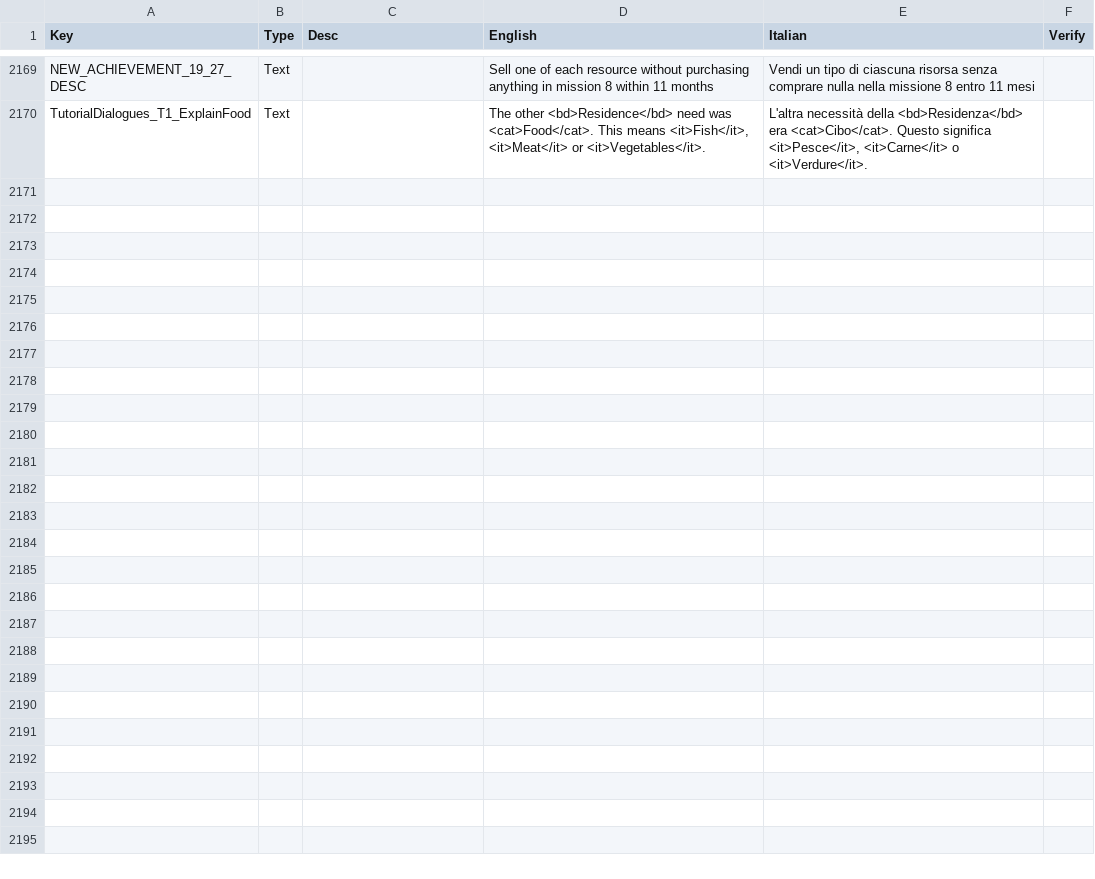
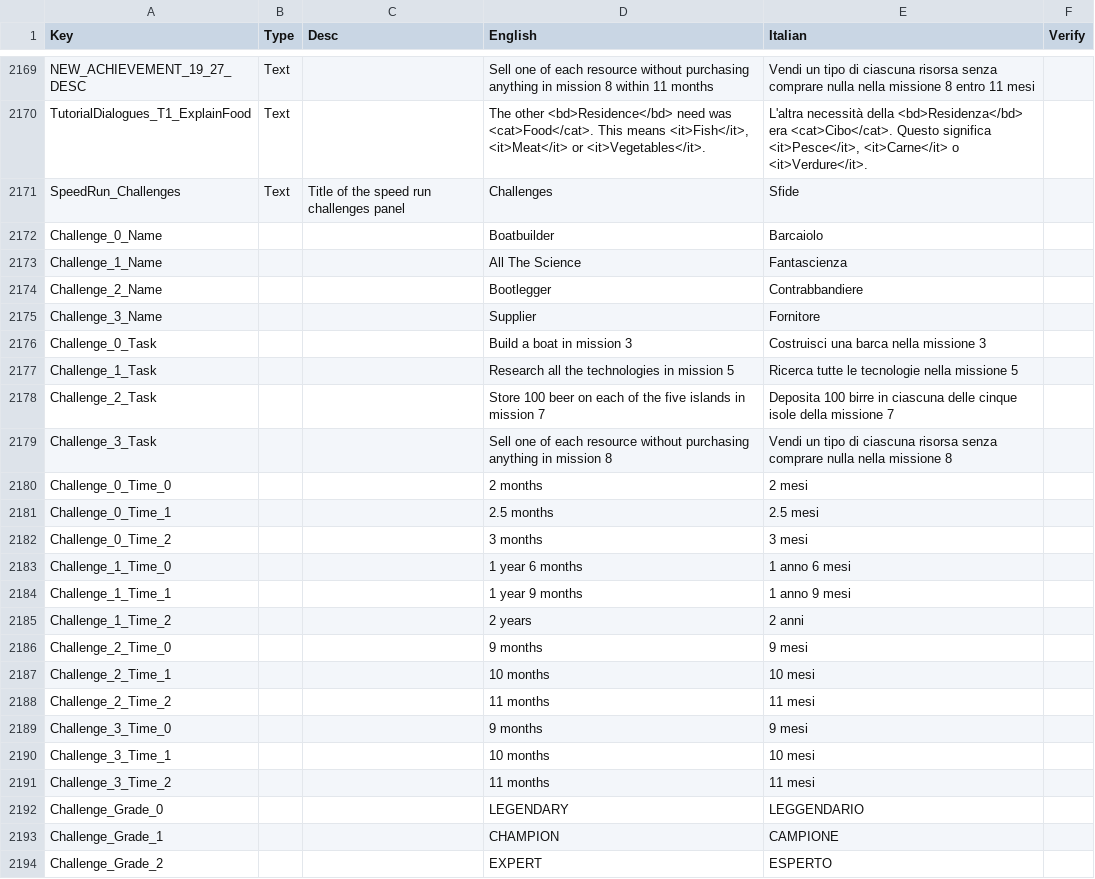
Before and after one commit to ScrappyCocco/TheColonistsItalian, a CSV file: The_Colonists_Translation_Data_Italian.csv, drawn as a sheet; only a part is shown, gaps mark what is left out; the diff covers the shown part only; the diff names each change by its address in the sheet, - before the commit and + after, or states it on an @@ line.

```diff
--- a/The_Colonists_Translation_Data_Italian.csv
+++ b/The_Colonists_Translation_Data_Italian.csv
+row 2171: SpeedRun_Challenges | Text | Title of the speed run challenges panel | Challenges | Sfide
+row 2172: Challenge_0_Name |  |  | Boatbuilder | Barcaiolo
+row 2173: Challenge_1_Name |  |  | All The Science | Fantascienza
+row 2174: Challenge_2_Name |  |  | Bootlegger | Contrabbandiere
+row 2175: Challenge_3_Name |  |  | Supplier | Fornitore
+row 2176: Challenge_0_Task |  |  | Build a boat in mission 3 | Costruisci una barca nella missione 3
+row 2177: Challenge_1_Task |  |  | Research all the technologies in mission 5 | Ricerca tutte le tecnologie nella missione 5
+row 2178: Challenge_2_Task |  |  | Store 100 beer on each of the five islands in mission 7 | Deposita 100 birre in ciascuna delle cinque isole della missione 7
+row 2179: Challenge_3_Task |  |  | Sell one of each resource without purchasing anything in mission 8 | Vendi un tipo di ciascuna risorsa senza comprare nulla nella missione 8
+row 2180: Challenge_0_Time_0 |  |  | 2 months | 2 mesi
+row 2181: Challenge_0_Time_1 |  |  | 2.5 months | 2.5 mesi
+row 2182: Challenge_0_Time_2 |  |  | 3 months | 3 mesi
+row 2183: Challenge_1_Time_0 |  |  | 1 year 6 months | 1 anno 6 mesi
+row 2184: Challenge_1_Time_1 |  |  | 1 year 9 months | 1 anno 9 mesi
+row 2185: Challenge_1_Time_2 |  |  | 2 years | 2 anni
+row 2186: Challenge_2_Time_0 |  |  | 9 months | 9 mesi
+row 2187: Challenge_2_Time_1 |  |  | 10 months | 10 mesi
+row 2188: Challenge_2_Time_2 |  |  | 11 months | 11 mesi
+row 2189: Challenge_3_Time_0 |  |  | 9 months | 9 mesi
+row 2190: Challenge_3_Time_1 |  |  | 10 months | 10 mesi
+row 2191: Challenge_3_Time_2 |  |  | 11 months | 11 mesi
+row 2192: Challenge_Grade_0 |  |  | LEGENDARY | LEGGENDARIO
+row 2193: Challenge_Grade_1 |  |  | CHAMPION | CAMPIONE
+row 2194: Challenge_Grade_2 |  |  | EXPERT | ESPERTO
```
Also changed, not shown: 17 edited cells elsewhere in this file, 1 other file.
